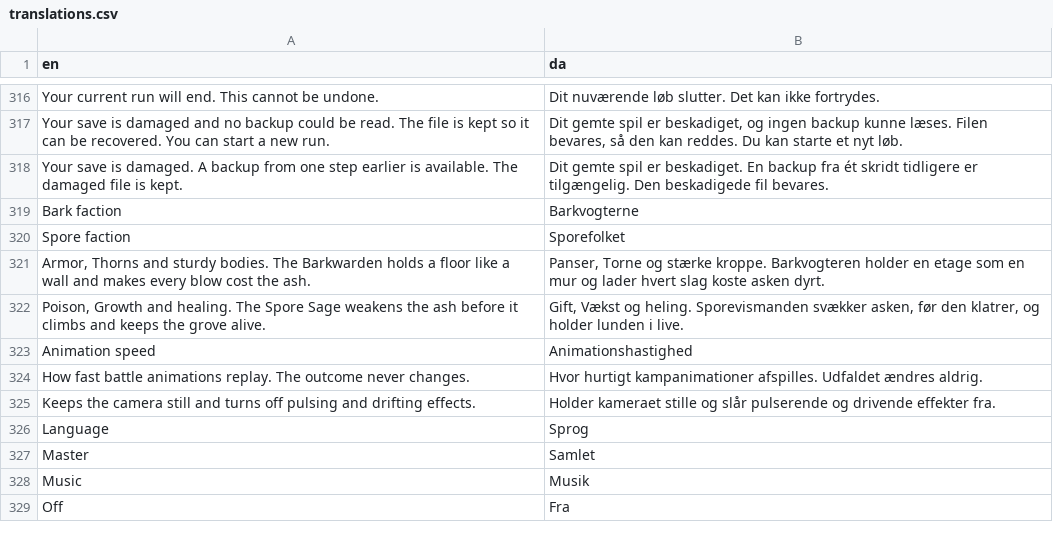
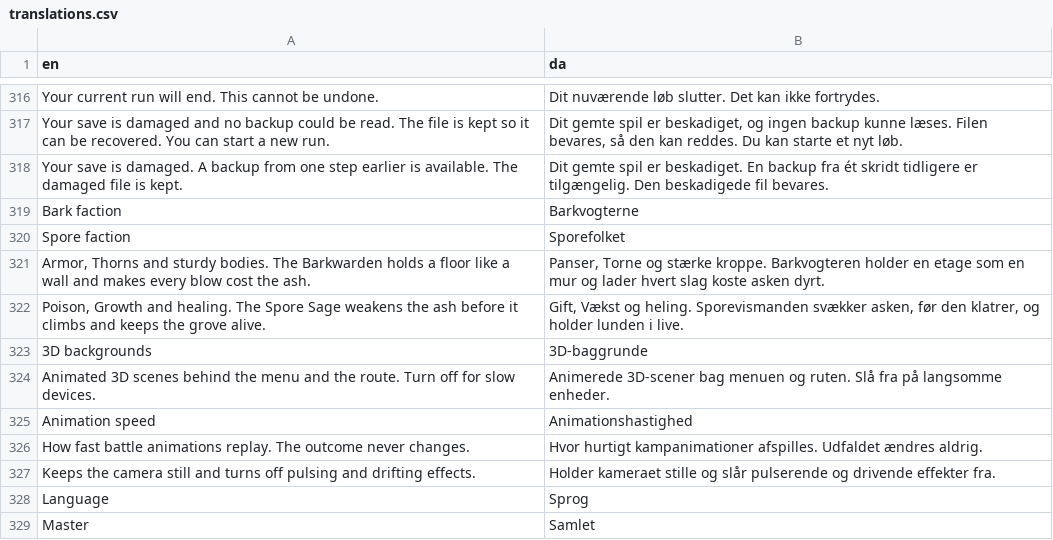
Before and after one commit to sebastianlistfeirup/Lastroot, a CSV file: localization/translations.csv, drawn as a sheet; only a part is shown, gaps mark what is left out; the shorter side is filled out with more unchanged rows; the diff names each change by its address in the sheet, - before the commit and + after, or states it on an @@ line.

```diff
--- a/localization/translations.csv
+++ b/localization/translations.csv
+row 323: 3D backgrounds | 3D-baggrunde
+row 324: Animated 3D scenes behind the menu and the route. Turn off for slow devices. | Animerede 3D-scener bag menuen og ruten. Slå fra på langsomme enheder.
```
Also changed, not shown: 7 other files.
